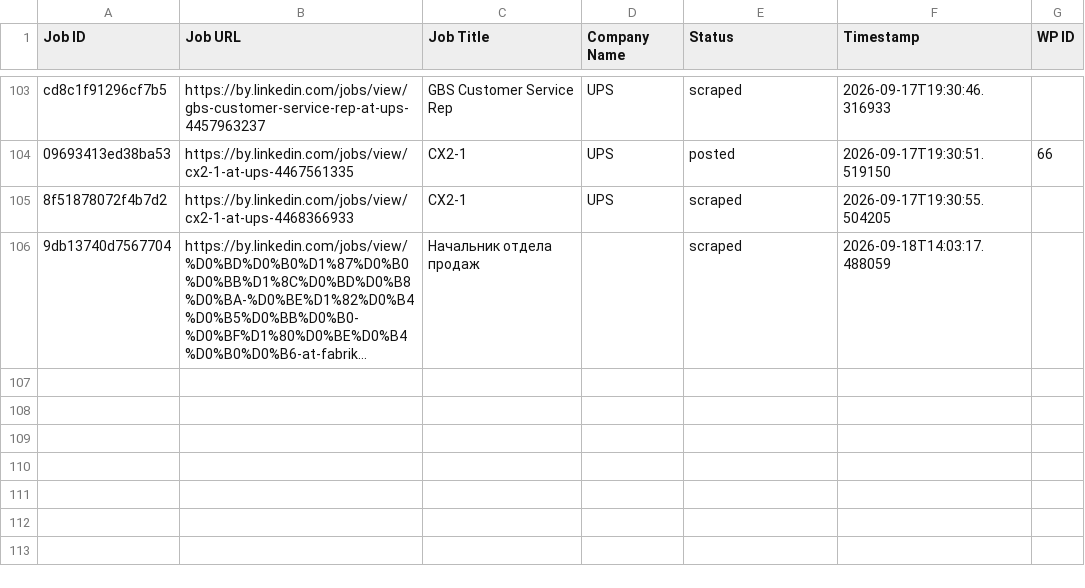
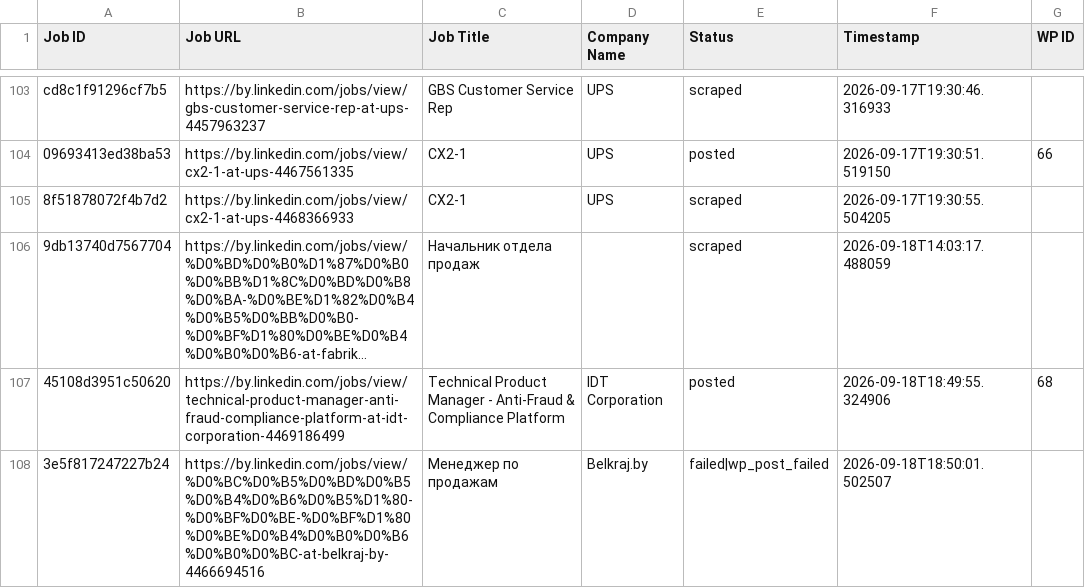
Before and after one commit to mimusdesign/by, a CSV file: processed_jobs.csv, drawn as a sheet; only a part is shown, gaps mark what is left out; long unchanged cells end in …; the diff names each change by its address in the sheet, - before the commit and + after, or states it on an @@ line.

```diff
--- a/processed_jobs.csv
+++ b/processed_jobs.csv
+row 107: 45108d3951c50620 | https://by.linkedin.com/jobs/view/technical-product-manager-anti-fraud-compliance-platform-at-idt-corporation-4469186499 | Technical Product Manager - Anti-Fraud & Compliance Platform | IDT Corporation | posted | 2026-09-18T18:49:55.324906 | 68
+row 108: 3e5f817247227b24 | https://by.linkedin.com/jobs/view/%D0%BC%D0%B5%D0%BD%D0%B5%D0%B4%D0%B6%D0%B5%D1%80-%D0%BF%D0%BE-%D0%BF%D1%80%D0%BE%D0%B4%D0%B0%D0%B6%D0%B0%D0%BC-at-belkraj-by-4466694516 | Менеджер по продажам | Belkraj.by | failed|wp_post_failed | 2026-09-18T18:50:01.502507
```
